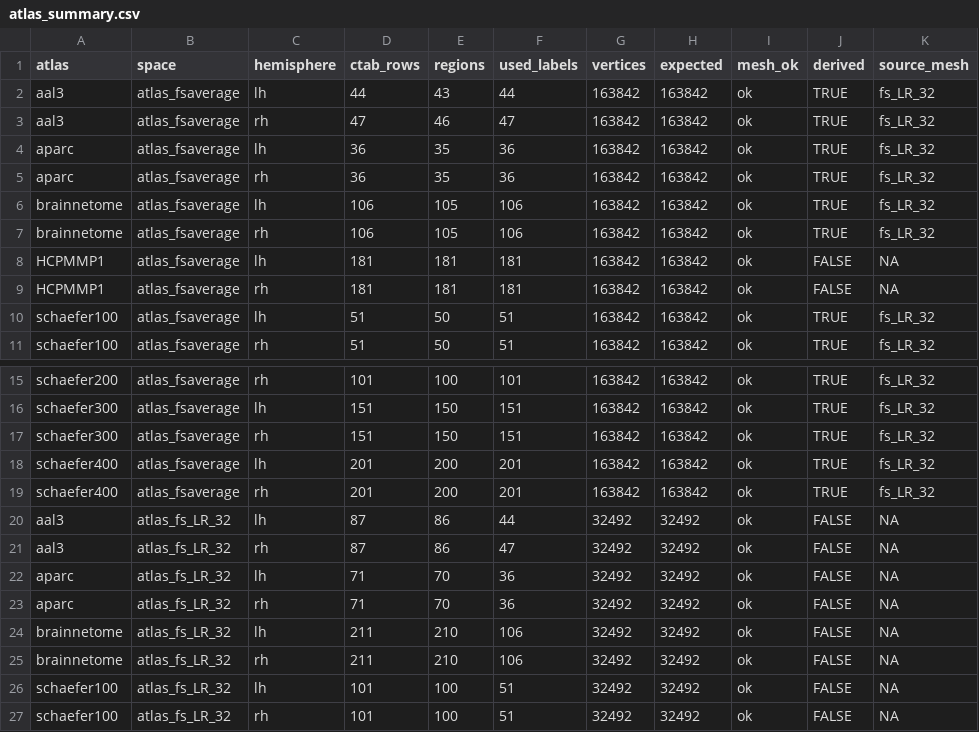
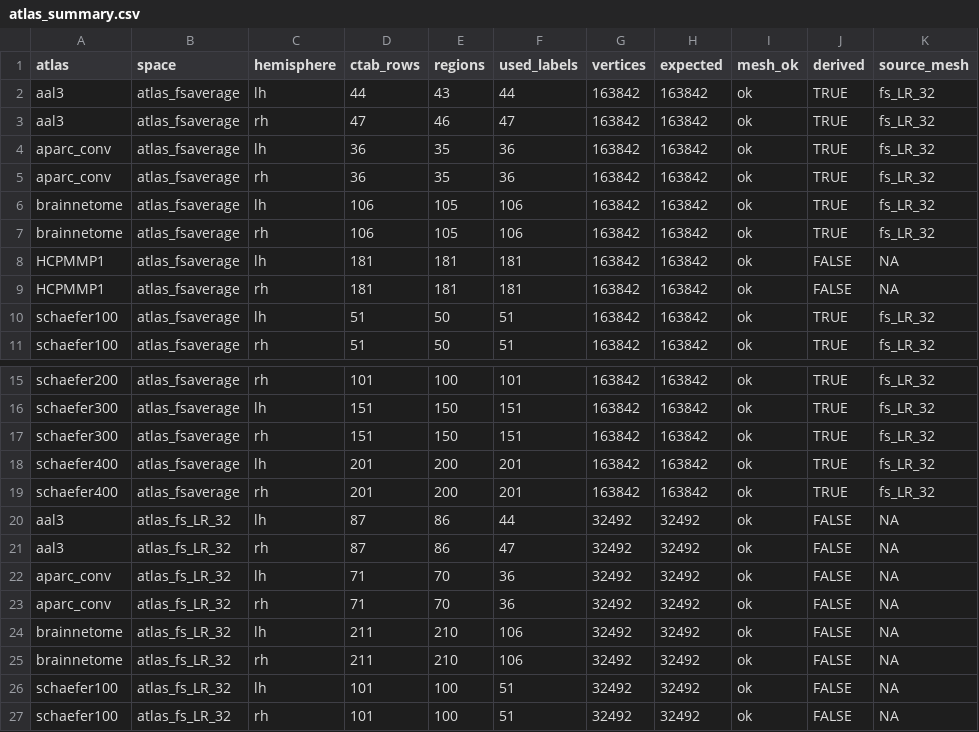
Before and after one commit to dfsp-spirit/brain_atlases, a CSV file: dev_tools/audit/output/atlas_summary.csv, drawn as a sheet; only a part is shown, gaps mark what is left out.

Commit message:
NEW: move subjects_dir materialization script and output dir for fsaverage, add an equivalent one for fs_LR_32. rename aparc to aparc_conv

```diff
--- a/dev_tools/audit/output/atlas_summary.csv
+++ b/dev_tools/audit/output/atlas_summary.csv
@@ -3,4 +3,4 @@
 "aal3","atlas_fsaverage","rh",47,46,47,163842,163842,"ok",TRUE,"fs_LR_32"
-"aparc","atlas_fsaverage","lh",36,35,36,163842,163842,"ok",TRUE,"fs_LR_32"
-"aparc","atlas_fsaverage","rh",36,35,36,163842,163842,"ok",TRUE,"fs_LR_32"
+"aparc_conv","atlas_fsaverage","lh",36,35,36,163842,163842,"ok",TRUE,"fs_LR_32"
+"aparc_conv","atlas_fsaverage","rh",36,35,36,163842,163842,"ok",TRUE,"fs_LR_32"
 "brainnetome","atlas_fsaverage","lh",106,105,106,163842,163842,"ok",TRUE,"fs_LR_32"
@@ -21,4 +21,4 @@
 "aal3","atlas_fs_LR_32","rh",87,86,47,32492,32492,"ok",FALSE,NA
-"aparc","atlas_fs_LR_32","lh",71,70,36,32492,32492,"ok",FALSE,NA
-"aparc","atlas_fs_LR_32","rh",71,70,36,32492,32492,"ok",FALSE,NA
+"aparc_conv","atlas_fs_LR_32","lh",71,70,36,32492,32492,"ok",FALSE,NA
+"aparc_conv","atlas_fs_LR_32","rh",71,70,36,32492,32492,"ok",FALSE,NA
 "brainnetome","atlas_fs_LR_32","lh",211,210,106,32492,32492,"ok",FALSE,NA
```
Also changed, not shown: 31 other files.
